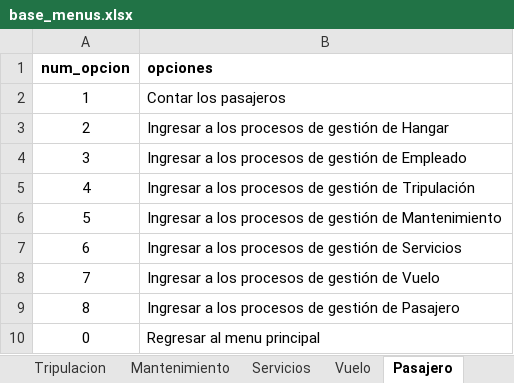
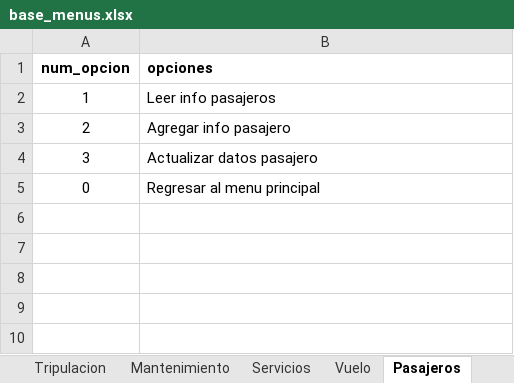
Before and after one commit to danieljaramillo52/Trabajo-Logica---Aerolinea, an Excel workbook: Proyecto_final/Insumos/base_menus.xlsx, sheet Pasajeros, drawn as a sheet; values as stored, in another font and other column widths than the file's, no borders; the diff names each change by its address in the sheet, - before the commit and + after, or states it on an @@ line.

Commit message:
Cambios pasajero y empleado

```diff
--- a/Proyecto_final/Insumos/base_menus.xlsx (sheet Pasajeros)
+++ b/Proyecto_final/Insumos/base_menus.xlsx (sheet Pasajeros)
-sheet tab: Pasajero
+sheet tab: Pasajeros
-B2 (opciones): Contar los pasajeros
+B2 (opciones): Leer info pasajeros
-B3 (opciones): Ingresar a los procesos de gestión de Hangar
+B3 (opciones): Agregar info pasajero
-B4 (opciones): Ingresar a los procesos de gestión de Empleado
+B4 (opciones): Actualizar datos pasajero
-row 5: 4 | Ingresar a los procesos de gestión de Tripulación
-row 6: 5 | Ingresar a los procesos de gestión de Mantenimiento
-row 7: 6 | Ingresar a los procesos de gestión de Servicios
-row 8: 7 | Ingresar a los procesos de gestión de Vuelo
-row 9: 8 | Ingresar a los procesos de gestión de Pasajero
```
Also changed, not shown: sheet Tripulacion, sheet Hangar, Proyecto_final/Insumos/empleados.xlsx, Proyecto_final/Insumos/tripulacion.xlsx, 11 other files.
